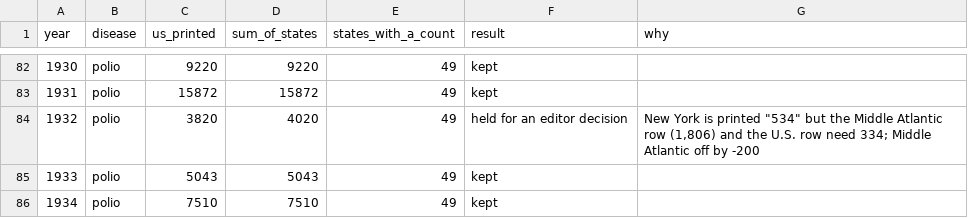
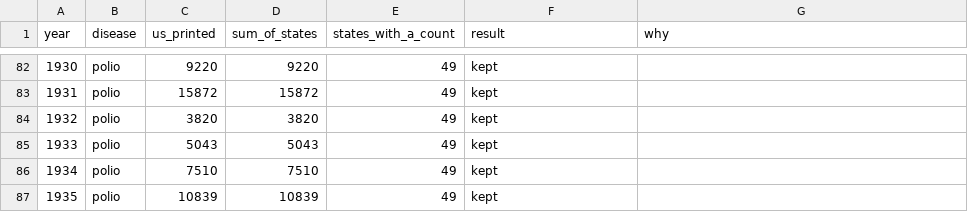
Before and after one commit to Data4ThePeople/DiseaseVaccinationMap, a CSV file: data/raw/bridge/checks_early_sums.csv, drawn as a sheet; only a part is shown, gaps mark what is left out; the shorter side is filled out with more unchanged rows.

```diff
--- a/data/raw/bridge/checks_early_sums.csv
+++ b/data/raw/bridge/checks_early_sums.csv
@@ -83,3 +83,3 @@ year,disease,us_printed,sum_of_states,states_with_a_count,result,why
 1931,polio,15872,15872,49,kept,
-1932,polio,3820,4020,49,held for an editor decision,"New York is printed ""534"" but the Middle Atlantic row (1,806) and the U.S. row need 334; Middle Atlantic off by -200"
+1932,polio,3820,3820,49,kept,
 1933,polio,5043,5043,49,kept,
```
Also changed, not shown: data/coverage_by_year.csv, 11 other files.
